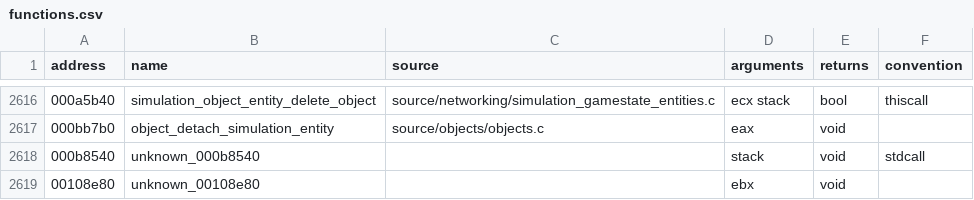
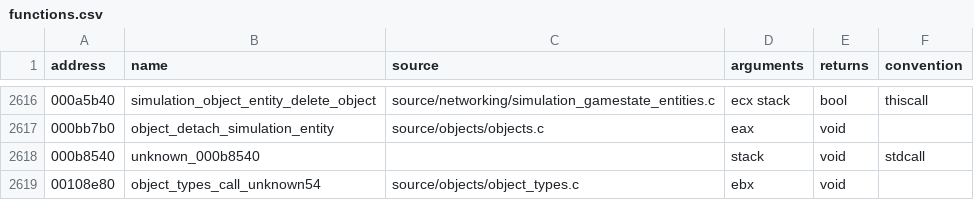
Before and after one commit to stevencol/halo-2-universal, a CSV file: symbols/functions.csv, drawn as a sheet; only a part is shown, gaps mark what is left out.

```diff
--- a/symbols/functions.csv
+++ b/symbols/functions.csv
@@ -2618,2 +2618,2 @@ address,name,source,arguments,returns,convention
 000b8540,unknown_000b8540,,stack,void,stdcall
-00108e80,unknown_00108e80,,ebx,void
+00108e80,object_types_call_unknown54,source/objects/object_types.c,ebx,void
```
Also changed, not shown: symbols/globals.csv, 8 other files.
